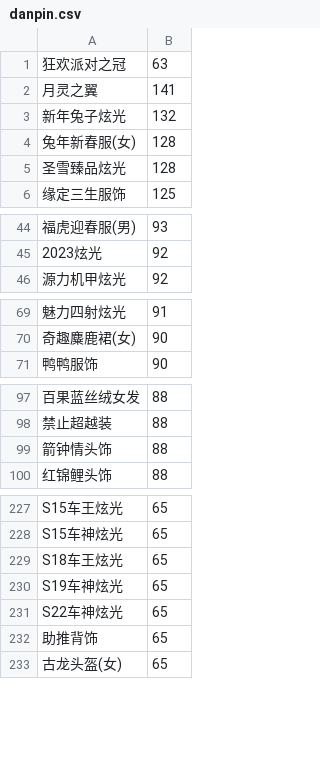
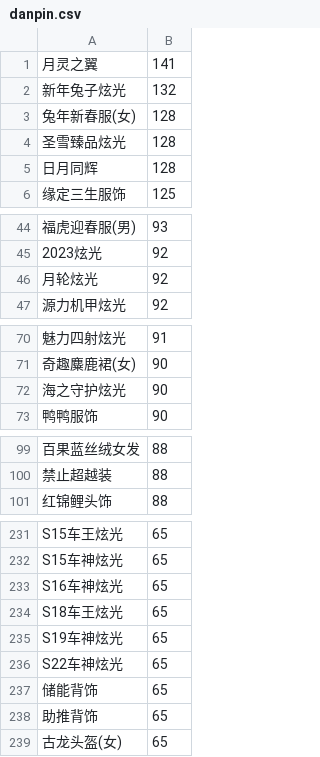
Before and after one commit to amimibear/KartRider, a CSV file: PinJian/danpin.csv, drawn as a sheet; only a part is shown, gaps mark what is left out; removed rows and columns are numbered as before the commit, all else as after; the diff covers the shown part only; the diff names each change by its address in the sheet, - before the commit and + after, or states it on an @@ line.

```diff
--- a/PinJian/danpin.csv
+++ b/PinJian/danpin.csv
@@ row 1 moved to row 283: 狂欢派对之冠 @@
+row 5: 日月同辉 | 128
+row 46: 月轮炫光 | 92
+row 72: 海之守护炫光 | 90
-row 99: 箭钟情头饰 | 88
+row 233: S16车神炫光 | 65
+row 237: 储能背饰 | 65
```
Also changed, not shown: 24 added rows, 7 removed rows, 2 moved rows and 2 edited cells elsewhere in this file, PinJian/taopin.csv, 4 other files.
